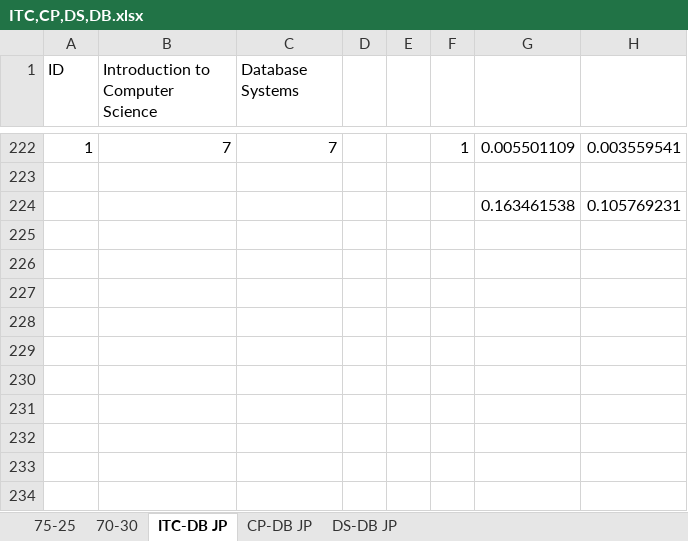
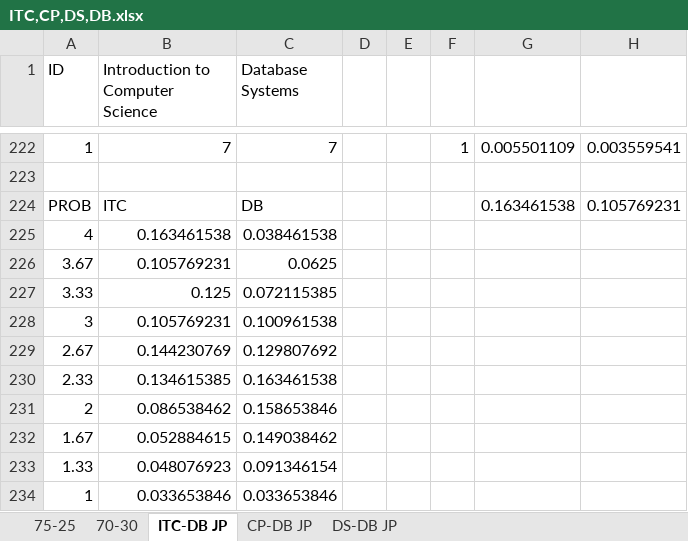
Before and after one commit to SafwanShaikh/FYPSourceCodes, an Excel workbook: ITC,CP,DS,DB.xlsx, sheet ITC-DB JP, drawn as a sheet; only a part is shown, gaps mark what is left out; values as stored, in another font and other column widths than the file's, no borders; rows hold the shown columns only; the diff names each change by its address in the sheet, - before the commit and + after, or states it on an @@ line.

Commit message:
JP

```diff
--- a/ITC,CP,DS,DB.xlsx (sheet ITC-DB JP)
+++ b/ITC,CP,DS,DB.xlsx (sheet ITC-DB JP)
-A224 (ID): (empty)
+A224 (ID): PROB
-B224 (Introduction to Computer Science): (empty)
+B224 (Introduction to Computer Science): ITC
-C224 (Database Systems): (empty)
+C224 (Database Systems): DB
+row 225: 4 | 0.163461538 | 0.038461538
+row 226: 3.67 | 0.105769231 | 0.0625
+row 227: 3.33 | 0.125 | 0.072115385
+row 228: 3 | 0.105769231 | 0.100961538
+row 229: 2.67 | 0.144230769 | 0.129807692
+row 230: 2.33 | 0.134615385 | 0.163461538
+row 231: 2 | 0.086538462 | 0.158653846
+row 232: 1.67 | 0.052884615 | 0.149038462
+row 233: 1.33 | 0.048076923 | 0.091346154
+row 234: 1 | 0.033653846 | 0.033653846
```
